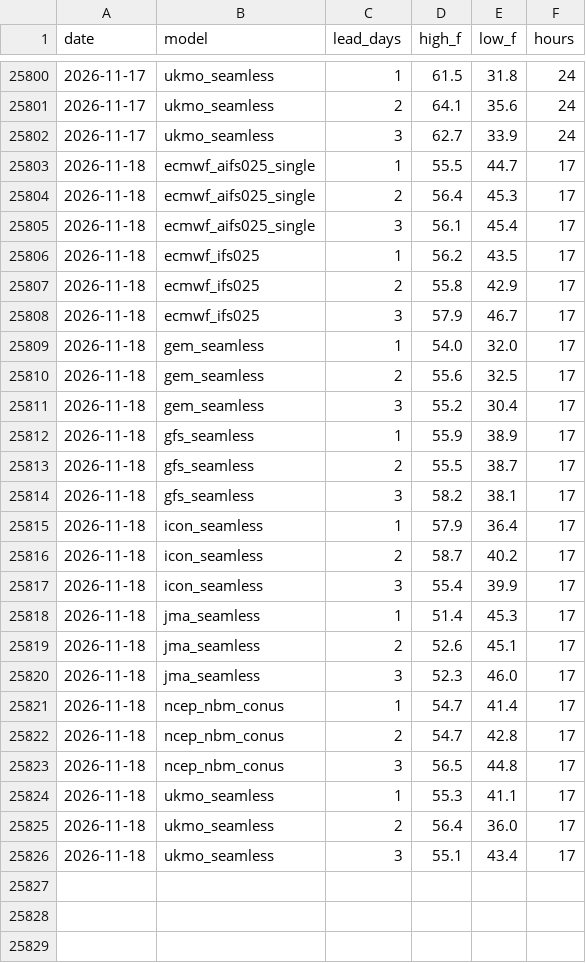
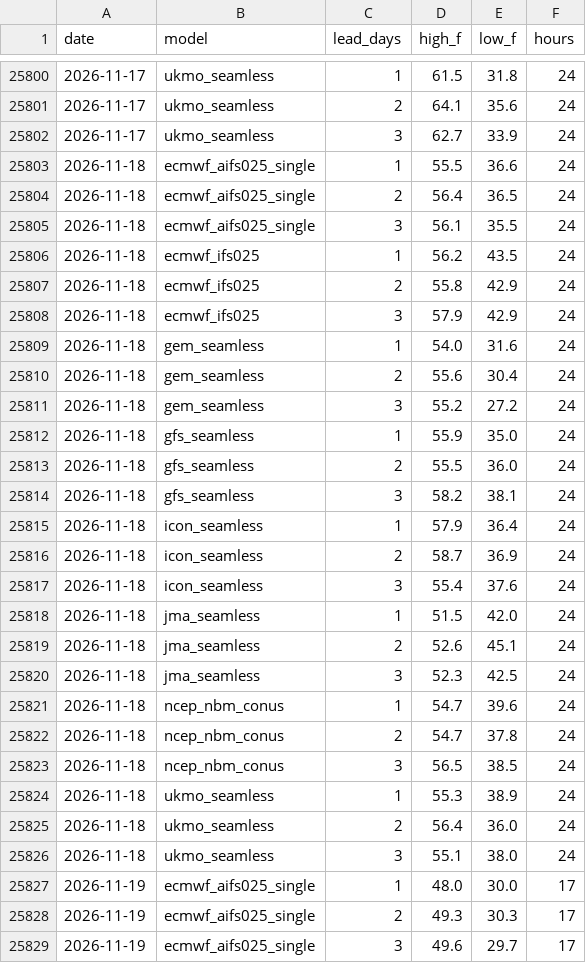
Before and after one commit to adsitb/weather-station-archive, a CSV file: forecasts/historical/KDEN.csv, drawn as a sheet; only a part is shown, gaps mark what is left out; the diff covers the shown part only.

```diff
--- a/forecasts/historical/KDEN.csv
+++ b/forecasts/historical/KDEN.csv
@@ -25802,25 +25802,28 @@ date,model,lead_days,high_f,low_f,hours
 2026-11-17,ukmo_seamless,3,62.7,33.9,24
-2026-11-18,ecmwf_aifs025_single,1,55.5,44.7,17
-2026-11-18,ecmwf_aifs025_single,2,56.4,45.3,17
-2026-11-18,ecmwf_aifs025_single,3,56.1,45.4,17
-2026-11-18,ecmwf_ifs025,1,56.2,43.5,17
-2026-11-18,ecmwf_ifs025,2,55.8,42.9,17
-2026-11-18,ecmwf_ifs025,3,57.9,46.7,17
-2026-11-18,gem_seamless,1,54.0,32.0,17
-2026-11-18,gem_seamless,2,55.6,32.5,17
-2026-11-18,gem_seamless,3,55.2,30.4,17
-2026-11-18,gfs_seamless,1,55.9,38.9,17
-2026-11-18,gfs_seamless,2,55.5,38.7,17
-2026-11-18,gfs_seamless,3,58.2,38.1,17
-2026-11-18,icon_seamless,1,57.9,36.4,17
-2026-11-18,icon_seamless,2,58.7,40.2,17
-2026-11-18,icon_seamless,3,55.4,39.9,17
-2026-11-18,jma_seamless,1,51.4,45.3,17
-2026-11-18,jma_seamless,2,52.6,45.1,17
-2026-11-18,jma_seamless,3,52.3,46.0,17
-2026-11-18,ncep_nbm_conus,1,54.7,41.4,17
-2026-11-18,ncep_nbm_conus,2,54.7,42.8,17
-2026-11-18,ncep_nbm_conus,3,56.5,44.8,17
-2026-11-18,ukmo_seamless,1,55.3,41.1,17
-2026-11-18,ukmo_seamless,2,56.4,36.0,17
-2026-11-18,ukmo_seamless,3,55.1,43.4,17
+2026-11-18,ecmwf_aifs025_single,1,55.5,36.6,24
+2026-11-18,ecmwf_aifs025_single,2,56.4,36.5,24
+2026-11-18,ecmwf_aifs025_single,3,56.1,35.5,24
+2026-11-18,ecmwf_ifs025,1,56.2,43.5,24
+2026-11-18,ecmwf_ifs025,2,55.8,42.9,24
+2026-11-18,ecmwf_ifs025,3,57.9,42.9,24
+2026-11-18,gem_seamless,1,54.0,31.6,24
+2026-11-18,gem_seamless,2,55.6,30.4,24
+2026-11-18,gem_seamless,3,55.2,27.2,24
+2026-11-18,gfs_seamless,1,55.9,35.0,24
+2026-11-18,gfs_seamless,2,55.5,36.0,24
+2026-11-18,gfs_seamless,3,58.2,38.1,24
+2026-11-18,icon_seamless,1,57.9,36.4,24
+2026-11-18,icon_seamless,2,58.7,36.9,24
+2026-11-18,icon_seamless,3,55.4,37.6,24
+2026-11-18,jma_seamless,1,51.5,42.0,24
+2026-11-18,jma_seamless,2,52.6,45.1,24
+2026-11-18,jma_seamless,3,52.3,42.5,24
+2026-11-18,ncep_nbm_conus,1,54.7,39.6,24
+2026-11-18,ncep_nbm_conus,2,54.7,37.8,24
+2026-11-18,ncep_nbm_conus,3,56.5,38.5,24
+2026-11-18,ukmo_seamless,1,55.3,38.9,24
+2026-11-18,ukmo_seamless,2,56.4,36.0,24
+2026-11-18,ukmo_seamless,3,55.1,38.0,24
+2026-11-19,ecmwf_aifs025_single,1,48.0,30.0,17
+2026-11-19,ecmwf_aifs025_single,2,49.3,30.3,17
+2026-11-19,ecmwf_aifs025_single,3,49.6,29.7,17
```
Also changed, not shown: 21 added rows elsewhere in this file, daily_climate/KSFO.csv, forecasts/historical/KATL.csv, 45 other files.
